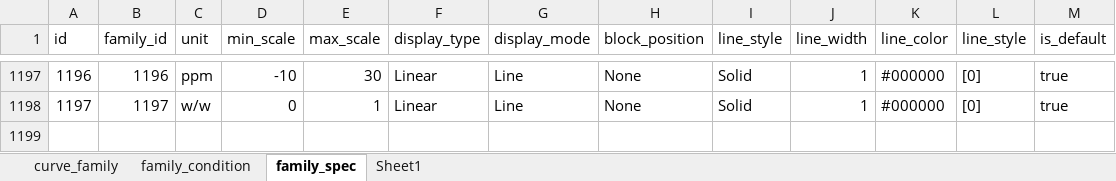
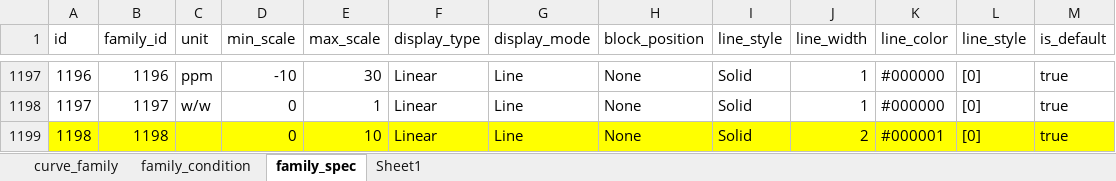
Before and after one commit to hoangbdUET/wi-backend, an Excel workbook: server/family/Curve_family.xlsx, sheet family_spec, drawn as a sheet; only a part is shown, gaps mark what is left out; values as stored, in another font and other column widths than the file's, no borders; the diff names each change by its address in the sheet, - before the commit and + after, or states it on an @@ line.

Commit message:
edit family xlsx file

```diff
--- a/server/family/Curve_family.xlsx (sheet family_spec)
+++ b/server/family/Curve_family.xlsx (sheet family_spec)
+row 1199: 1198 | 1198 |  | 0 | 10 | Linear | Line | None | Solid | 2 | #000001 | [0] | true
```
Also changed, not shown: sheet family_condition, sheet curve_family, 1 other file.
